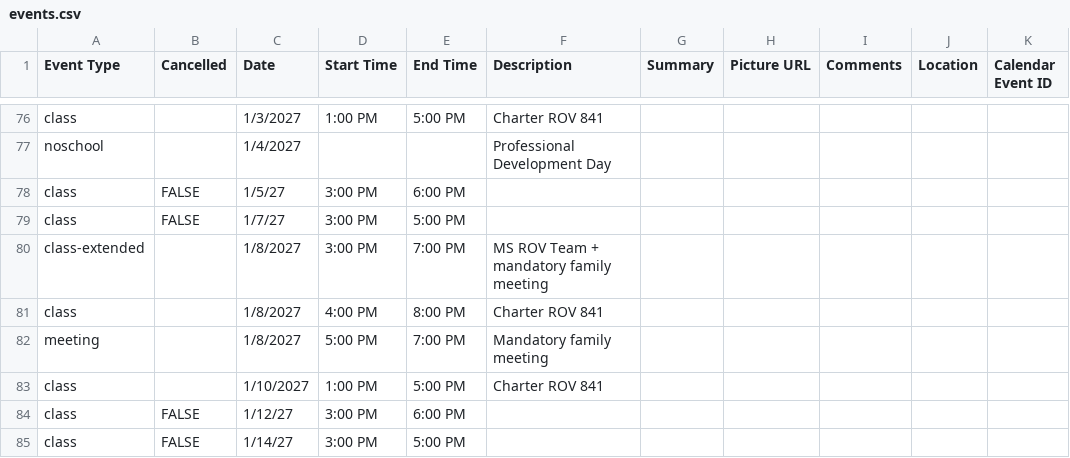
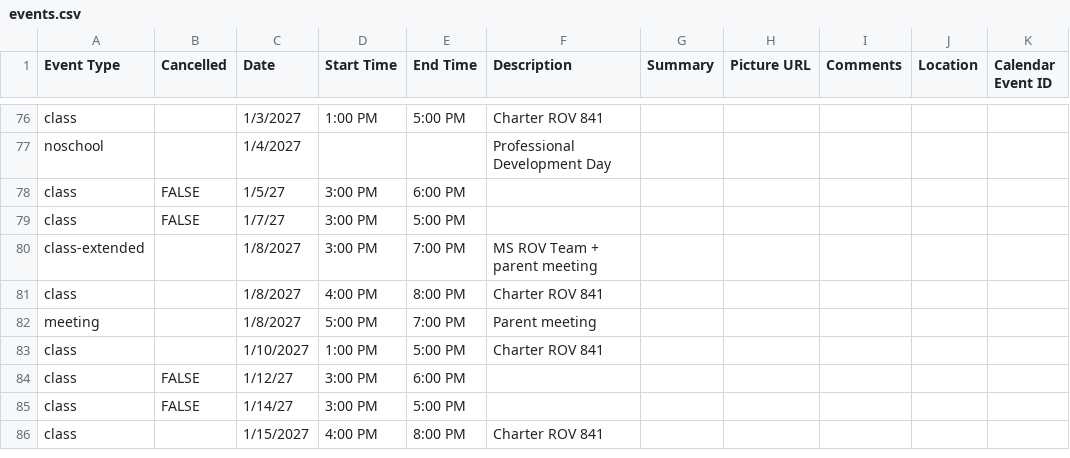
Before and after one commit to porttack/rov, a CSV file: assets/data/events.csv, drawn as a sheet; only a part is shown, gaps mark what is left out; the shorter side is filled out with more unchanged rows; the diff names each change by its address in the sheet, - before the commit and + after, or states it on an @@ line.

```diff
--- a/assets/data/events.csv
+++ b/assets/data/events.csv
-F80 (Description): MS ROV Team + mandatory family meeting
+F80 (Description): MS ROV Team + parent meeting
-F82 (Description): Mandatory family meeting
+F82 (Description): Parent meeting
```
